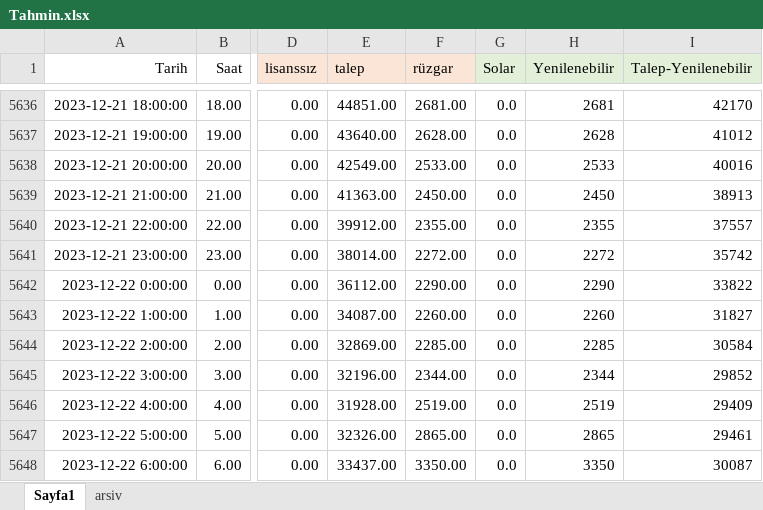
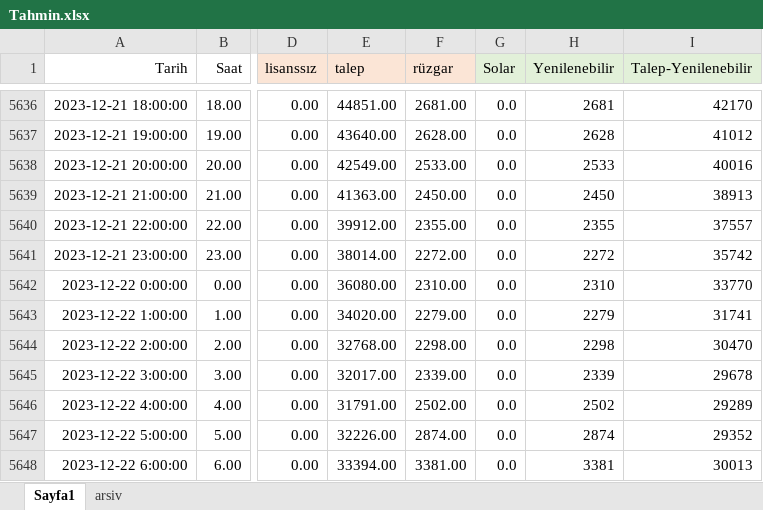
Before and after one commit to mbyarici/marketdata, an Excel workbook: Tahmin.xlsx, sheet Sayfa1, drawn as a sheet; only a part is shown, gaps mark what is left out; values as stored, in another font and other column widths than the file's, no borders; the diff covers the shown part only; the diff names each change by its address in the sheet, - before the commit and + after, or states it on an @@ line.

Commit message:
update

```diff
--- a/Tahmin.xlsx (sheet Sayfa1)
+++ b/Tahmin.xlsx (sheet Sayfa1)
-E5642 (talep): 36112.00
+E5642 (talep): 36080.00
-F5642 (rüzgar): 2290.00
+F5642 (rüzgar): 2310.00
-H5642 (Yenilenebilir): 2290
+H5642 (Yenilenebilir): 2310
-I5642 (Talep-Yenilenebilir): 33822
+I5642 (Talep-Yenilenebilir): 33770
-E5643 (talep): 34087.00
+E5643 (talep): 34020.00
-F5643 (rüzgar): 2260.00
+F5643 (rüzgar): 2279.00
-H5643 (Yenilenebilir): 2260
+H5643 (Yenilenebilir): 2279
-I5643 (Talep-Yenilenebilir): 31827
+I5643 (Talep-Yenilenebilir): 31741
-E5644 (talep): 32869.00
+E5644 (talep): 32768.00
-F5644 (rüzgar): 2285.00
+F5644 (rüzgar): 2298.00
-H5644 (Yenilenebilir): 2285
+H5644 (Yenilenebilir): 2298
-I5644 (Talep-Yenilenebilir): 30584
+I5644 (Talep-Yenilenebilir): 30470
-E5645 (talep): 32196.00
+E5645 (talep): 32017.00
-F5645 (rüzgar): 2344.00
+F5645 (rüzgar): 2339.00
-H5645 (Yenilenebilir): 2344
+H5645 (Yenilenebilir): 2339
-I5645 (Talep-Yenilenebilir): 29852
+I5645 (Talep-Yenilenebilir): 29678
-E5646 (talep): 31928.00
+E5646 (talep): 31791.00
-F5646 (rüzgar): 2519.00
+F5646 (rüzgar): 2502.00
-H5646 (Yenilenebilir): 2519
+H5646 (Yenilenebilir): 2502
-I5646 (Talep-Yenilenebilir): 29409
+I5646 (Talep-Yenilenebilir): 29289
-E5647 (talep): 32326.00
+E5647 (talep): 32226.00
-F5647 (rüzgar): 2865.00
+F5647 (rüzgar): 2874.00
-H5647 (Yenilenebilir): 2865
+H5647 (Yenilenebilir): 2874
-I5647 (Talep-Yenilenebilir): 29461
+I5647 (Talep-Yenilenebilir): 29352
-E5648 (talep): 33437.00
+E5648 (talep): 33394.00
-F5648 (rüzgar): 3350.00
+F5648 (rüzgar): 3381.00
-H5648 (Yenilenebilir): 3350
+H5648 (Yenilenebilir): 3381
-I5648 (Talep-Yenilenebilir): 30087
+I5648 (Talep-Yenilenebilir): 30013
```
Also changed, not shown: 1637 edited cells elsewhere in this sheet.
